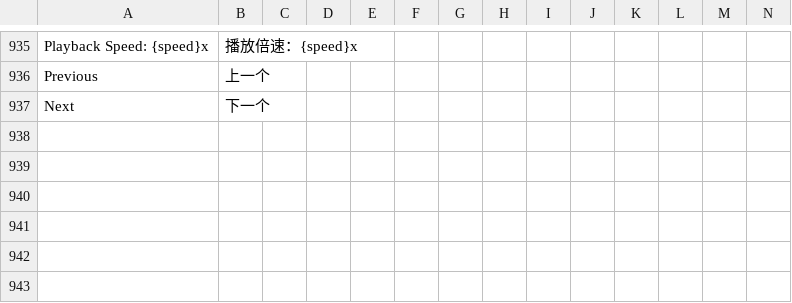
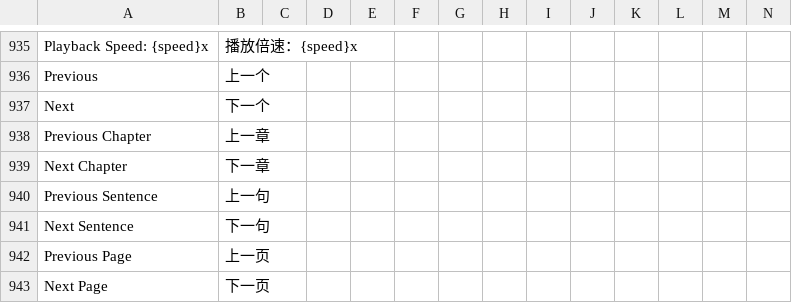
Before and after one commit to jaguar-person/zero-to-hero-nuxt, a CSV file: lib/translations-general.csv, drawn as a sheet; only a part is shown, gaps mark what is left out; rows hold the shown columns only; the diff names each change by its address in the sheet, - before the commit and + after, or states it on an @@ line.

```diff
--- a/lib/translations-general.csv
+++ b/lib/translations-general.csv
+row 938: Previous Chapter | 上一章
+row 939: Next Chapter | 下一章
+row 940: Previous Sentence | 上一句
+row 941: Next Sentence | 下一句
+row 942: Previous Page | 上一页
+row 943: Next Page | 下一页
```
Also changed, not shown: 3 other files.
